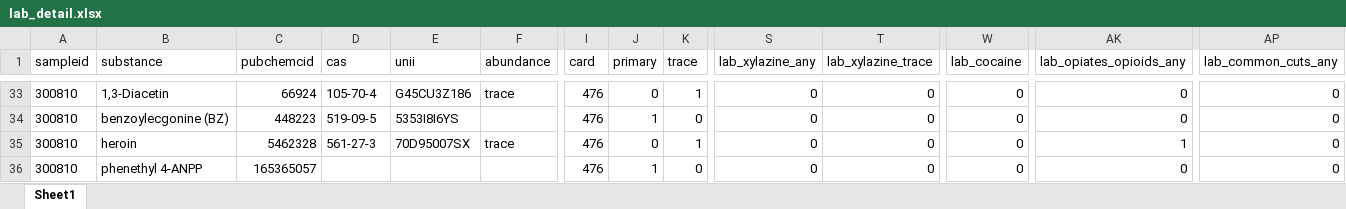
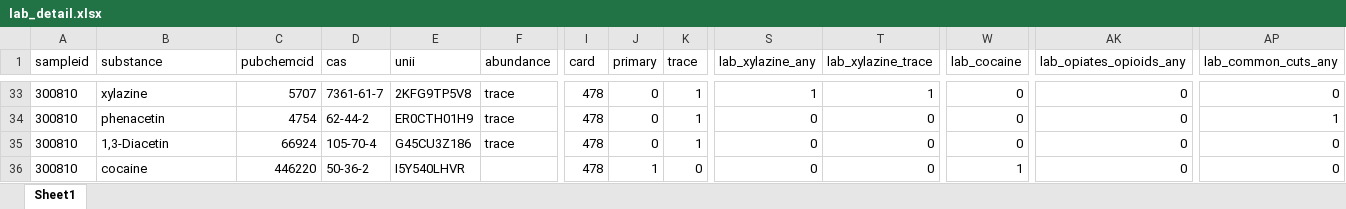
Before and after one commit to opioiddatalab/drugchecking, an Excel workbook: datasets/selfservice/nys/lab_detail.xlsx, sheet Sheet1, drawn as a sheet; only a part is shown, gaps mark what is left out; values as stored, in another font and other column widths than the file's, no borders; the diff covers the shown part only; the diff names each change by its address in the sheet, - before the commit and + after, or states it on an @@ line.

```diff
--- a/datasets/selfservice/nys/lab_detail.xlsx (sheet Sheet1)
+++ b/datasets/selfservice/nys/lab_detail.xlsx (sheet Sheet1)
-B33 (substance): 1,3-Diacetin
+B33 (substance): xylazine
-C33 (pubchemcid): 66924
+C33 (pubchemcid): 5707
-D33 (cas): 105-70-4
+D33 (cas): 7361-61-7
-E33 (unii): G45CU3Z186
+E33 (unii): 2KFG9TP5V8
-I33:I36 (card): 476
+I33:I36 (card): 478
-S33 (lab_xylazine_any): 0
+S33 (lab_xylazine_any): 1
-T33 (lab_xylazine_trace): 0
+T33 (lab_xylazine_trace): 1
-B34 (substance): benzoylecgonine (BZ)
+B34 (substance): phenacetin
-C34 (pubchemcid): 448223
+C34 (pubchemcid): 4754
-D34 (cas): 519-09-5
+D34 (cas): 62-44-2
-E34 (unii): 5353I8I6YS
+E34 (unii): ER0CTH01H9
-F34 (abundance): (empty)
+F34 (abundance): trace
-J34 (primary): 1
+J34 (primary): 0
-K34 (trace): 0
+K34 (trace): 1
-AP34 (lab_common_cuts_any): 0
+AP34 (lab_common_cuts_any): 1
-B35 (substance): heroin
+B35 (substance): 1,3-Diacetin
-C35 (pubchemcid): 5462328
+C35 (pubchemcid): 66924
-D35 (cas): 561-27-3
+D35 (cas): 105-70-4
-E35 (unii): 70D95007SX
+E35 (unii): G45CU3Z186
-AK35 (lab_opiates_opioids_any): 1
+AK35 (lab_opiates_opioids_any): 0
-B36 (substance): phenethyl 4-ANPP
+B36 (substance): cocaine
-C36 (pubchemcid): 165365057
+C36 (pubchemcid): 446220
-D36 (cas): (empty)
+D36 (cas): 50-36-2
-E36 (unii): (empty)
+E36 (unii): I5Y540LHVR
-W36 (lab_cocaine): 0
+W36 (lab_cocaine): 1
```
Also changed, not shown: 14 moved rows and 375 edited cells elsewhere in this sheet, datasets/lab_detail.xlsx, datasets/labservice/unc_gcms.xlsx, 41 other files.
